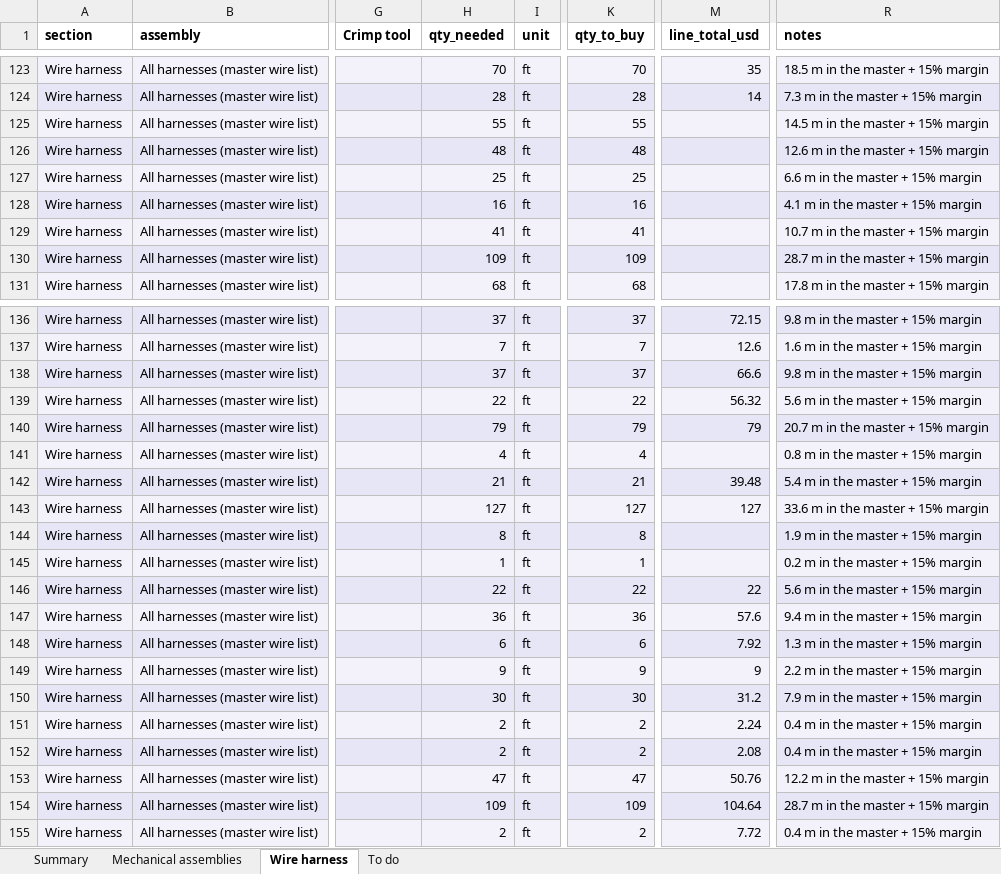
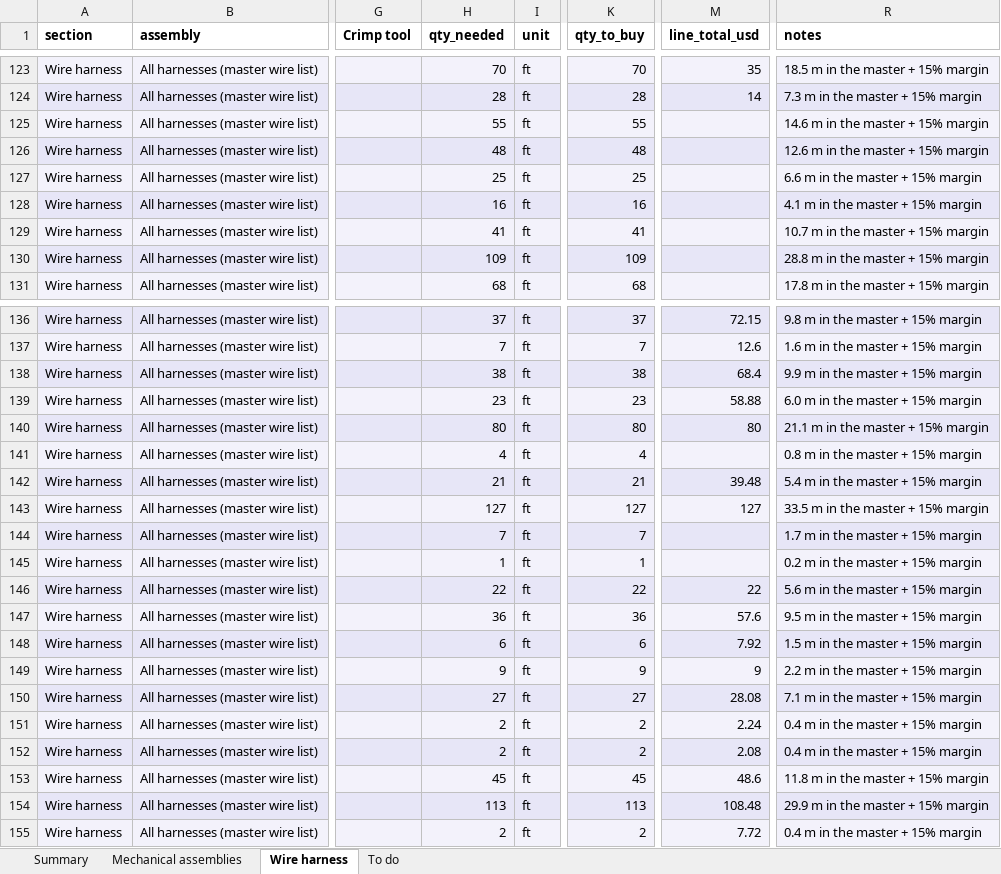
Before and after one commit to living-relation/st185-link-ecu-config, an Excel workbook: docs/sourcing/PROJECT-BOM.xlsx, sheet Wire harness, drawn as a sheet; only a part is shown, gaps mark what is left out; values as stored, in another font and other column widths than the file's, no borders; the diff covers the shown part only; the diff names each change by its address in the sheet, - before the commit and + after, or states it on an @@ line.

```diff
--- a/docs/sourcing/PROJECT-BOM.xlsx (sheet Wire harness)
+++ b/docs/sourcing/PROJECT-BOM.xlsx (sheet Wire harness)
-R125 (notes): 14.5 m in the master + 15% margin
+R125 (notes): 14.6 m in the master + 15% margin
-R130 (notes): 28.7 m in the master + 15% margin
+R130 (notes): 28.8 m in the master + 15% margin
-H138 (qty_needed): 37
+H138 (qty_needed): 38
-K138 (qty_to_buy): 37
+K138 (qty_to_buy): 38
-M138 (line_total_usd): 66.6
+M138 (line_total_usd): 68.4
-R138 (notes): 9.8 m in the master + 15% margin
+R138 (notes): 9.9 m in the master + 15% margin
-H139 (qty_needed): 22
+H139 (qty_needed): 23
-K139 (qty_to_buy): 22
+K139 (qty_to_buy): 23
-M139 (line_total_usd): 56.32
+M139 (line_total_usd): 58.88
-R139 (notes): 5.6 m in the master + 15% margin
+R139 (notes): 6.0 m in the master + 15% margin
-H140 (qty_needed): 79
+H140 (qty_needed): 80
-K140 (qty_to_buy): 79
+K140 (qty_to_buy): 80
-M140 (line_total_usd): 79
+M140 (line_total_usd): 80
-R140 (notes): 20.7 m in the master + 15% margin
+R140 (notes): 21.1 m in the master + 15% margin
-R143 (notes): 33.6 m in the master + 15% margin
+R143 (notes): 33.5 m in the master + 15% margin
-H144 (qty_needed): 8
+H144 (qty_needed): 7
-K144 (qty_to_buy): 8
+K144 (qty_to_buy): 7
-R144 (notes): 1.9 m in the master + 15% margin
+R144 (notes): 1.7 m in the master + 15% margin
-R147 (notes): 9.4 m in the master + 15% margin
+R147 (notes): 9.5 m in the master + 15% margin
-R148 (notes): 1.3 m in the master + 15% margin
+R148 (notes): 1.5 m in the master + 15% margin
-H150 (qty_needed): 30
+H150 (qty_needed): 27
-K150 (qty_to_buy): 30
+K150 (qty_to_buy): 27
-M150 (line_total_usd): 31.2
+M150 (line_total_usd): 28.08
-R150 (notes): 7.9 m in the master + 15% margin
+R150 (notes): 7.1 m in the master + 15% margin
-H153 (qty_needed): 47
+H153 (qty_needed): 45
-K153 (qty_to_buy): 47
+K153 (qty_to_buy): 45
-M153 (line_total_usd): 50.76
+M153 (line_total_usd): 48.6
-R153 (notes): 12.2 m in the master + 15% margin
+R153 (notes): 11.8 m in the master + 15% margin
-H154 (qty_needed): 109
+H154 (qty_needed): 113
-K154 (qty_to_buy): 109
+K154 (qty_to_buy): 113
-M154 (line_total_usd): 104.64
+M154 (line_total_usd): 108.48
-R154 (notes): 28.7 m in the master + 15% margin
+R154 (notes): 29.9 m in the master + 15% margin
```
Also changed, not shown: 25 edited cells elsewhere in this sheet, sheet Summary, docs/harness/wirelists/ST185-AB-cabin-wirelist.xlsx, docs/harness/wirelists/ST185-AB-engine-wirelist.xlsx, 23 other files.
